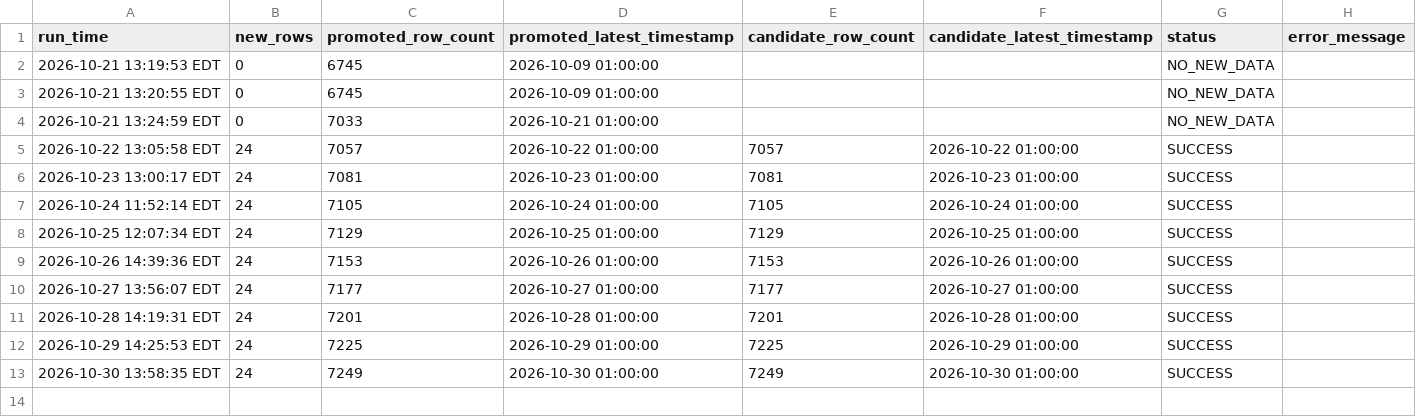
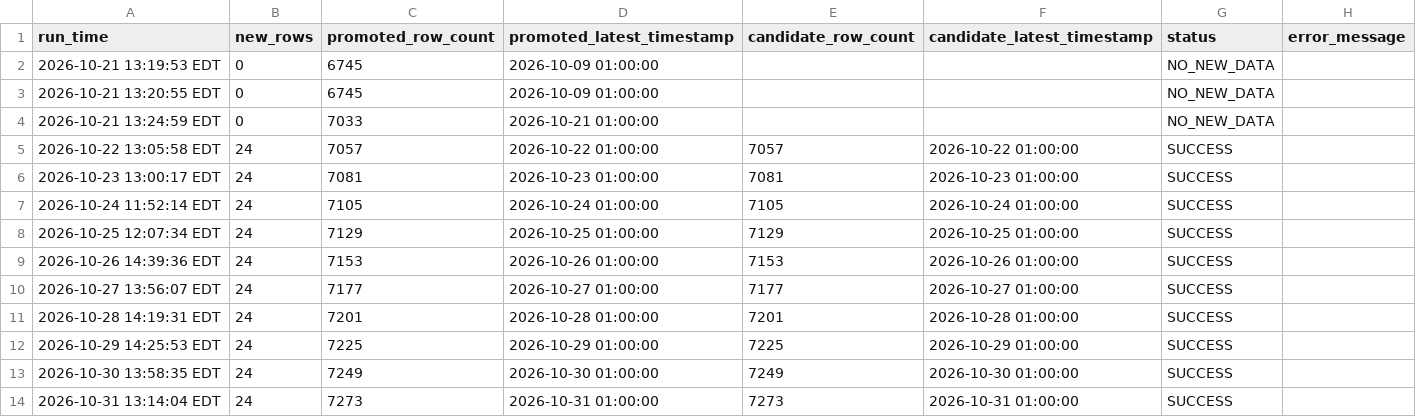
Before and after one commit to jaswanthk20/GridPilot, a CSV file: logs/pipeline_runs.csv, drawn as a sheet; the diff names each change by its address in the sheet, - before the commit and + after, or states it on an @@ line.

```diff
--- a/logs/pipeline_runs.csv
+++ b/logs/pipeline_runs.csv
+row 14: 2026-10-31 13:14:04 EDT | 24 | 7273 | 2026-10-31 01:00:00 | 7273 | 2026-10-31 01:00:00 | SUCCESS
```
Also changed, not shown: data/raw/PUB_Demand.csv, 1 other file.
